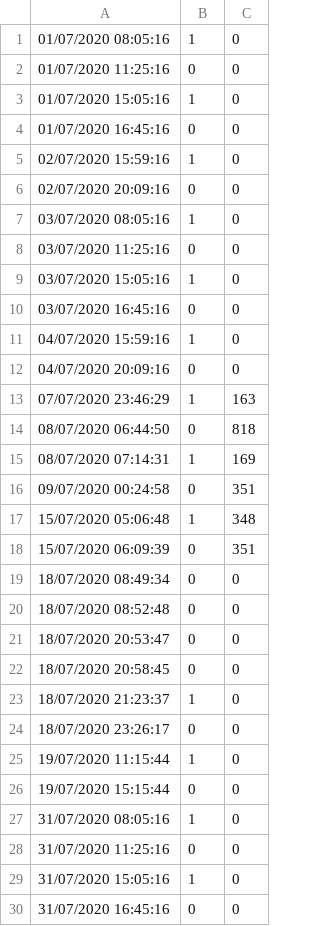
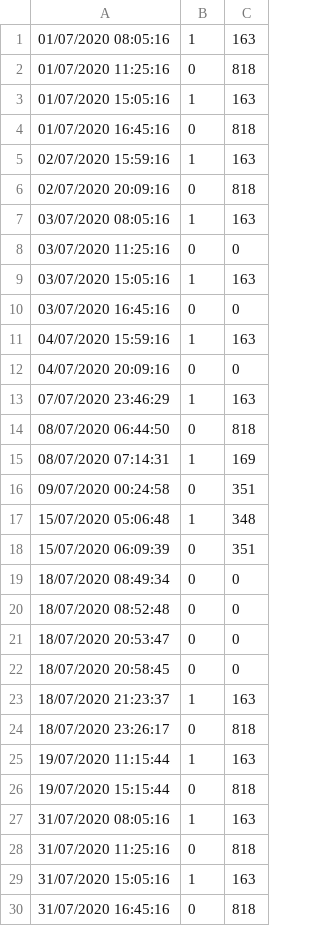
Before and after one commit to reivaxy/handMonitorDataViz, a CSV file: 2020_07.csv, drawn as a sheet.

```diff
--- a/2020_07.csv
+++ b/2020_07.csv
@@ -1,12 +1,12 @@
-01/07/2020 08:05:16,1,0
-01/07/2020 11:25:16,0,0
-01/07/2020 15:05:16,1,0
-01/07/2020 16:45:16,0,0
-02/07/2020 15:59:16,1,0
-02/07/2020 20:09:16,0,0
-03/07/2020 08:05:16,1,0
+01/07/2020 08:05:16,1,163
+01/07/2020 11:25:16,0,818
+01/07/2020 15:05:16,1,163
+01/07/2020 16:45:16,0,818
+02/07/2020 15:59:16,1,163
+02/07/2020 20:09:16,0,818
+03/07/2020 08:05:16,1,163
 03/07/2020 11:25:16,0,0
-03/07/2020 15:05:16,1,0
+03/07/2020 15:05:16,1,163
 03/07/2020 16:45:16,0,0
-04/07/2020 15:59:16,1,0
+04/07/2020 15:59:16,1,163
 04/07/2020 20:09:16,0,0
@@ -22,9 +22,9 @@
 18/07/2020 20:58:45,0,0
-18/07/2020 21:23:37,1,0
-18/07/2020 23:26:17,0,0
-19/07/2020 11:15:44,1,0
-19/07/2020 15:15:44,0,0
-31/07/2020 08:05:16,1,0
-31/07/2020 11:25:16,0,0
-31/07/2020 15:05:16,1,0
-31/07/2020 16:45:16,0,0
+18/07/2020 21:23:37,1,163
+18/07/2020 23:26:17,0,818
+19/07/2020 11:15:44,1,163
+19/07/2020 15:15:44,0,818
+31/07/2020 08:05:16,1,163
+31/07/2020 11:25:16,0,818
+31/07/2020 15:05:16,1,163
+31/07/2020 16:45:16,0,818
```
Also changed, not shown: 3 other files.
